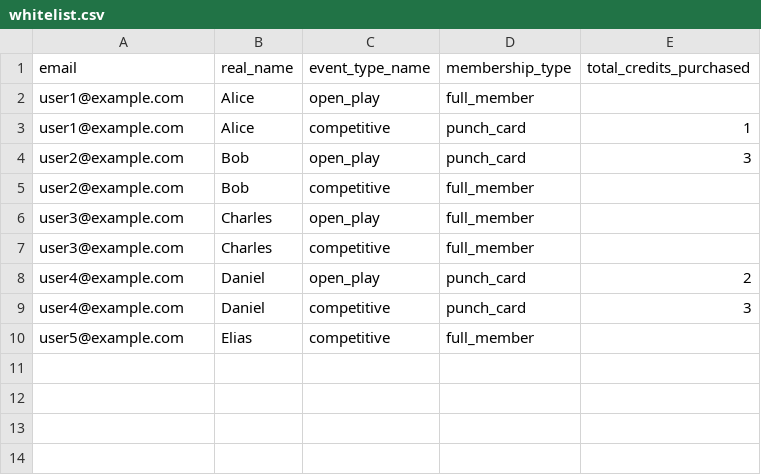
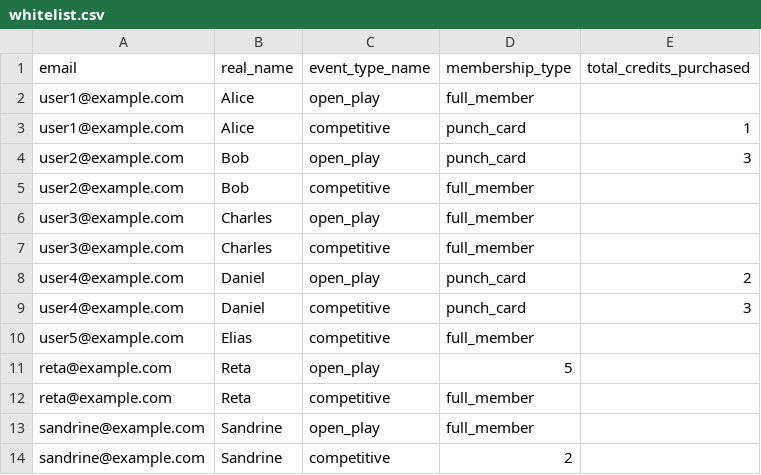
Before and after one commit to scalgary/apollo, a CSV file: my_app/data/whitelist.csv, drawn as a sheet; the diff names each change by its address in the sheet, - before the commit and + after, or states it on an @@ line.

```diff
--- a/my_app/data/whitelist.csv
+++ b/my_app/data/whitelist.csv
+row 11: reta@example.com | Reta | open_play | 5
+row 12: reta@example.com | Reta | competitive | full_member
+row 13: sandrine@example.com | Sandrine | open_play | full_member
+row 14: sandrine@example.com | Sandrine | competitive | 2
```
Also changed, not shown: 3 other files.
